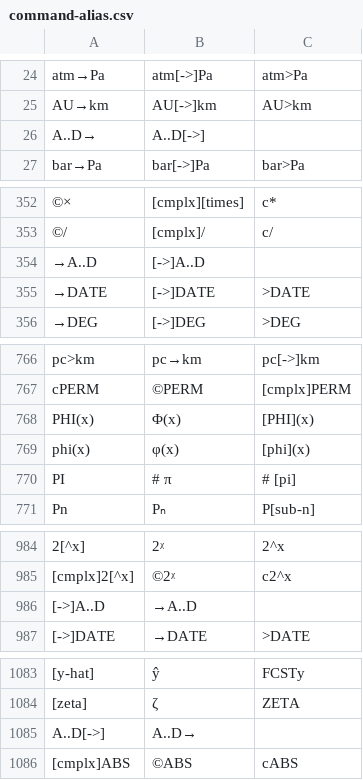
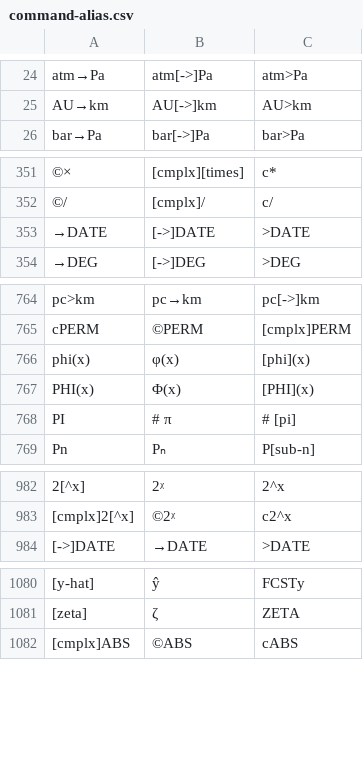
Before and after one commit to rusq/wp34s, a CSV file: trunk/tools/command-alias.csv, drawn as a sheet; only a part is shown, gaps mark what is left out; removed rows and columns are numbered as before the commit, all else as after; the diff covers the shown part only; the diff names each change by its address in the sheet, - before the commit and + after, or states it on an @@ line.

Commit message:
More fixes to alias generation and corresponding doc - part 1.
git-svn-id: https://svn.code.sf.net/p/wp34s/code@2986 9654ca62-1852-461c-aa49-1be32f3bb02d

```diff
--- a/trunk/tools/command-alias.csv
+++ b/trunk/tools/command-alias.csv
-row 26: A..D→ | A..D[->]
-row 354: →A..D | [->]A..D
@@ row 769 moved to row 766: phi(x) @@
-row 986: [->]A..D | →A..D
-row 1085: A..D[->] | A..D→
```
Also changed, not shown: 1 moved row elsewhere in this file.
